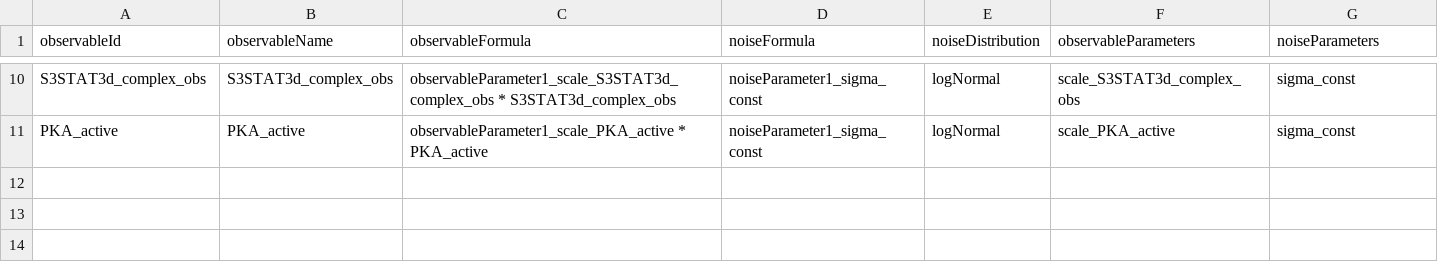
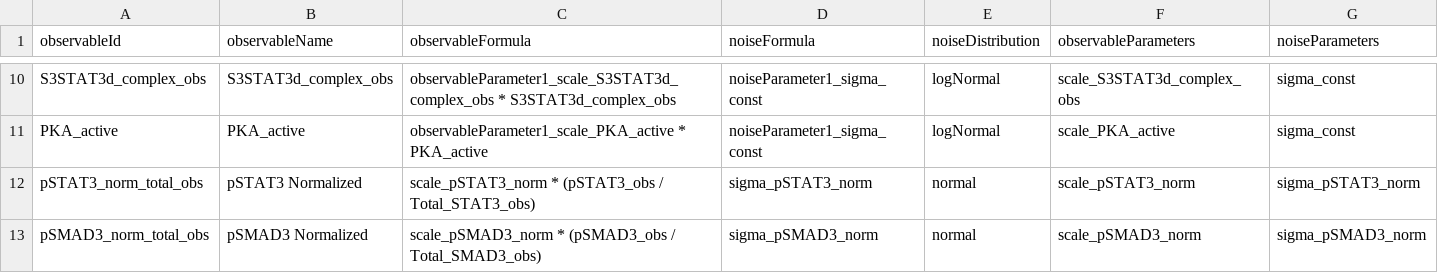
Before and after one commit to akutuva21/IL6_TGFb_Model, a TSV file: petab_files/observables.tsv, drawn as a sheet; only a part is shown, gaps mark what is left out.

Commit message:
Enhance dose-response plotting functionality by adding support for 10-minute data alongside existing 60-minute data for stat3/smad3

```diff
--- a/petab_files/observables.tsv
+++ b/petab_files/observables.tsv
@@ -11 +11,3 @@ S3STAT3d_complex_obs	S3STAT3d_complex_obs	observableParameter1_scale_S3STAT3d_co
 PKA_active	PKA_active	observableParameter1_scale_PKA_active * PKA_active	noiseParameter1_sigma_const	logNormal	scale_PKA_active	sigma_const
+pSTAT3_norm_total_obs	pSTAT3 Normalized	scale_pSTAT3_norm * (pSTAT3_obs / Total_STAT3_obs)	sigma_pSTAT3_norm	normal	scale_pSTAT3_norm	sigma_pSTAT3_norm
+pSMAD3_norm_total_obs	pSMAD3 Normalized	scale_pSMAD3_norm * (pSMAD3_obs / Total_SMAD3_obs)	sigma_pSMAD3_norm	normal	scale_pSMAD3_norm	sigma_pSMAD3_norm
```
Also changed, not shown: petab_files/parameters.tsv, 3 other files.
